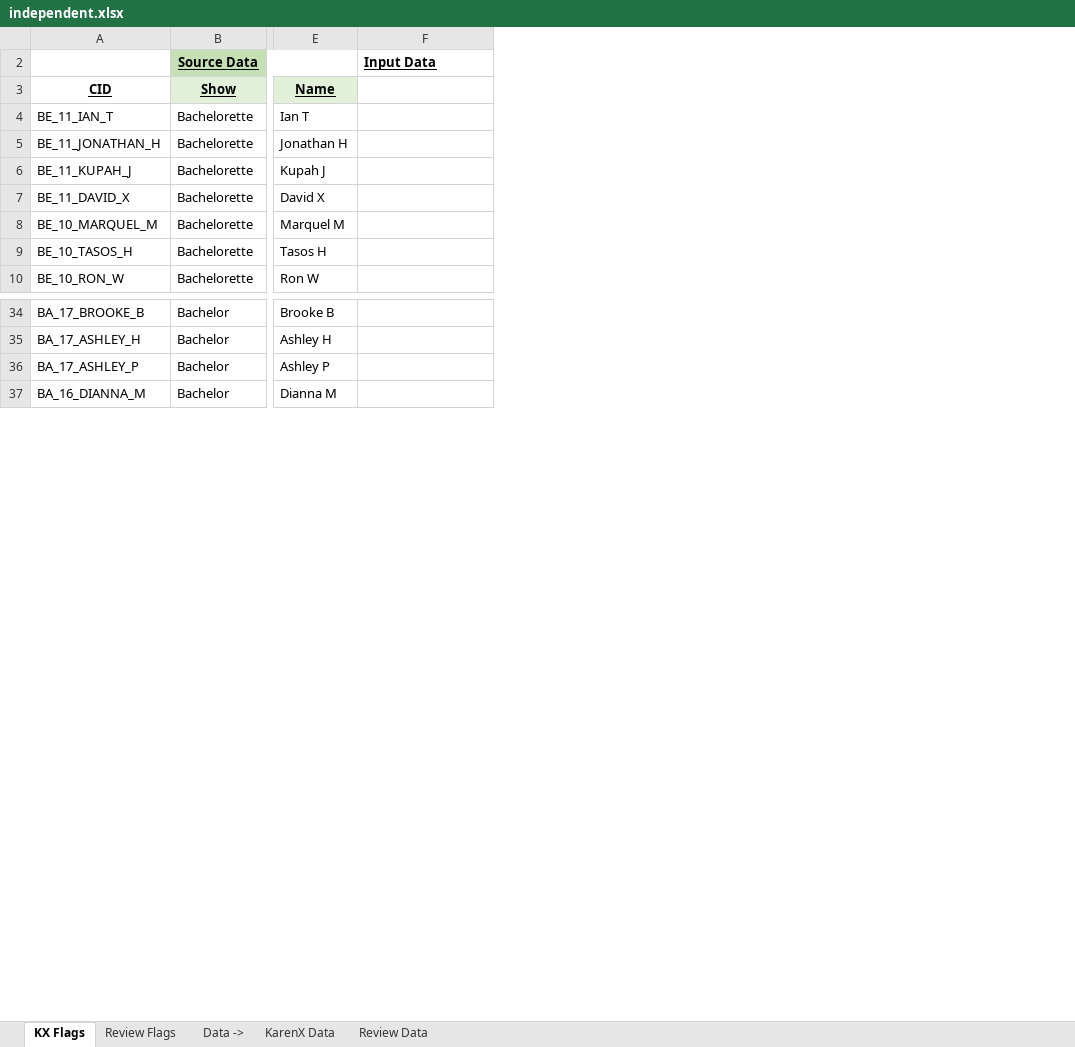
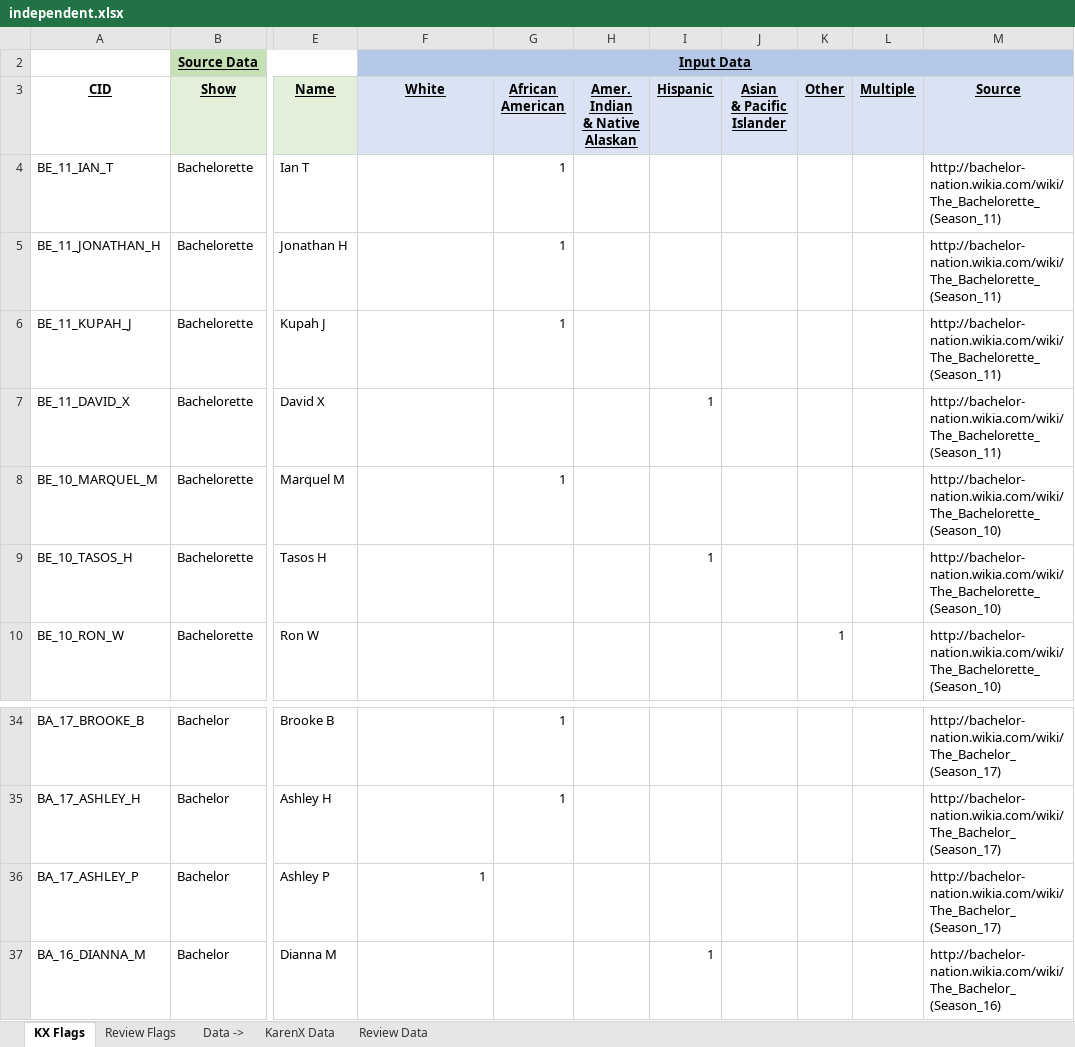
Before and after one commit to angelinahli/bachelorette, an Excel workbook: data/input/race/independent.xlsx, sheet KX Flags, drawn as a sheet; only a part is shown, gaps mark what is left out; values as stored, in another font and other column widths than the file's, no borders; the diff names each change by its address in the sheet, - before the commit and + after, or states it on an @@ line.

Commit message:
found new seasons data; added to race data

```diff
--- a/data/input/race/independent.xlsx (sheet KX Flags)
+++ b/data/input/race/independent.xlsx (sheet KX Flags)
+column G (African American), rows 4-8: 1 | 1 | 1 |  | 1; rows 34-35: 1 | 1
+column H (Amer. Indian & Native Alaskan), empty
+column I (Hispanic), rows 7-9: 1 |  | 1; row 37: 1
+column J (Asian & Pacific Islander), empty
+column K (Other), row 10: 1
+column L (Multiple), empty
+column M (Source), rows 4-10: http://bachelor-nation.wikia.com/wiki/The_Bachelorette_(Season_11) | http://bachelor-nation.wikia.com/wiki/The_Bachelorette_(Season_11) | http://bachelor-nation.wikia.com/wiki/The_Bachelorette_(Season_11) | http://bachelor-nation.wikia.com/wiki/The_Bachelorette_(Season_11) | http://bachelor-nation.wikia.com/wiki/The_Bachelorette_(Season_10) | http://bachelor-nation.wikia.com/wiki/The_Bachelorette_(Season_10) | http://bachelor-nation.wikia.com/wiki/The_Bachelorette_(Season_10); rows 34-37: http://bachelor-nation.wikia.com/wiki/The_Bachelor_(Season_17) | http://bachelor-nation.wikia.com/wiki/The_Bachelor_(Season_17) | http://bachelor-nation.wikia.com/wiki/The_Bachelor_(Season_17) | http://bachelor-nation.wikia.com/wiki/The_Bachelor_(Season_16)
@@ F2 fill: none → #B4C7E7, alignment: left → center @@
+F2:M2 merged
-F3: (empty)
+F3: White
-F3 fill: none
+F3 fill: #DAE3F3
-F36 (White): (empty)
+F36 (White): 1
```
Also changed, not shown: sheet Review Flags, sheet Review Data, sheet KarenX Data, formulas that keep their value, hidden cells, 3 other files.
